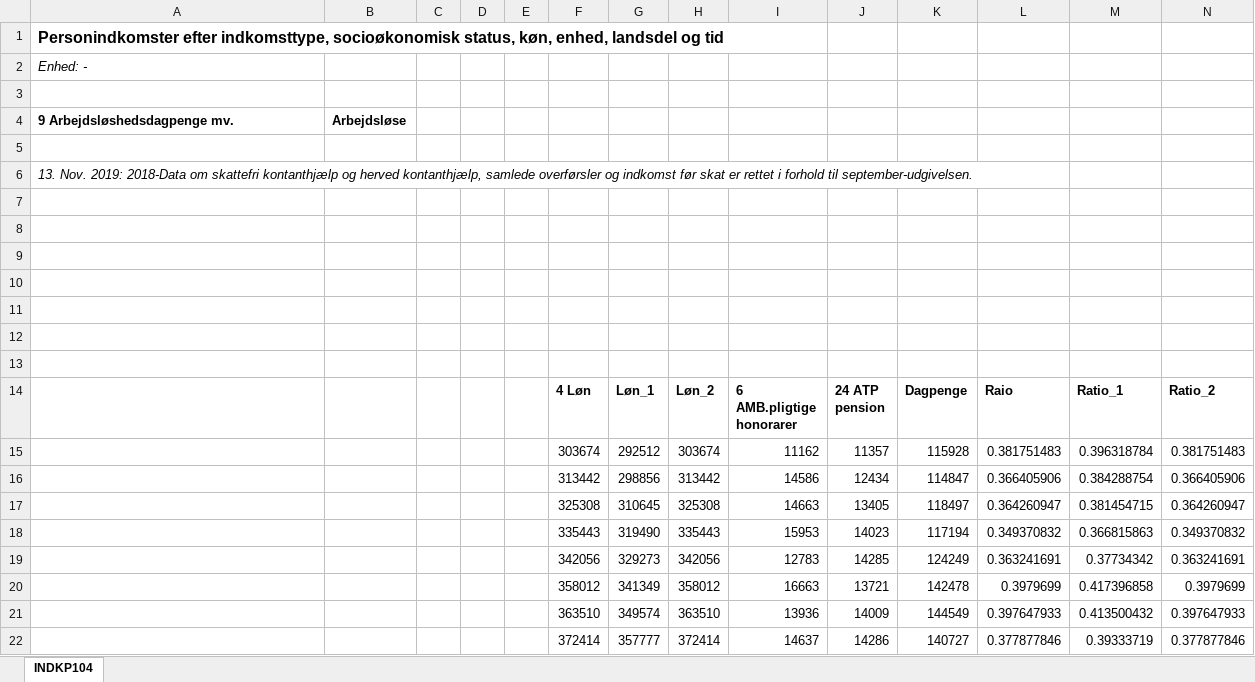
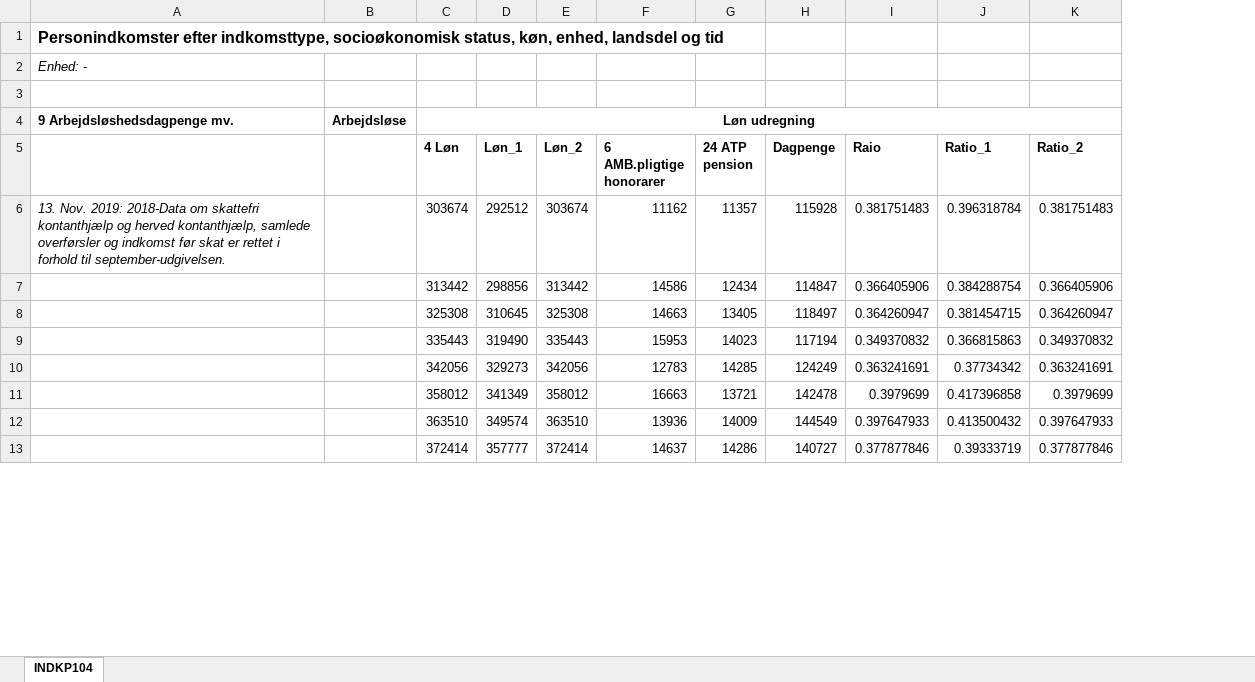
Before and after one commit to simonmig10/Empirisk-SFC-model, an Excel workbook: Udregning af komp_r.xlsx, sheet INDKP104, drawn as a sheet; only a part is shown; values as stored, in another font and other column widths than the file's, no borders; removed rows and columns are numbered as before the commit, all else as after; the diff names each change by its address in the sheet, - before the commit and + after, or states it on an @@ line.

Commit message:
Commit data

```diff
--- a/Udregning af komp_r.xlsx (sheet INDKP104)
+++ b/Udregning af komp_r.xlsx (sheet INDKP104)
-column C, empty
-column D, empty
-column E, empty
-C4 (4 Løn): (empty)
+C4 (4 Løn): Løn udregning
+C4:K4 merged
-row 5: (empty)
-row 6: 13. Nov. 2019: 2018-Data om skattefri kontanthjælp og herved kontanthjælp, samlede overførsler og indkomst før skat er rettet i forhold til september-udgivelsen.
-row 7: (empty)
-row 8: (empty)
-row 9: (empty)
-row 10: (empty)
-row 11: (empty)
-row 12: (empty)
-row 13: (empty)
-A6: (empty)
+A6: 13. Nov. 2019: 2018-Data om skattefri kontanthjælp og herved kontanthjælp, samlede overførsler og indkomst før skat er rettet i forhold til september-udgivelsen.
```
Also changed, not shown: formulas that keep their value, AAMK.xlsx.
